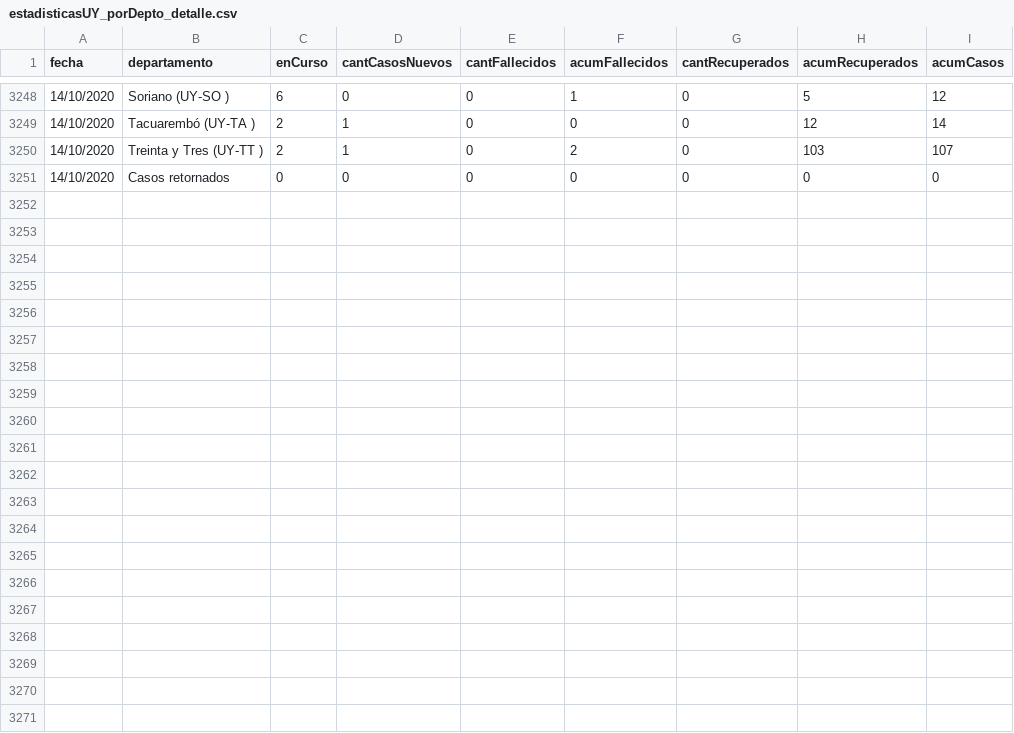
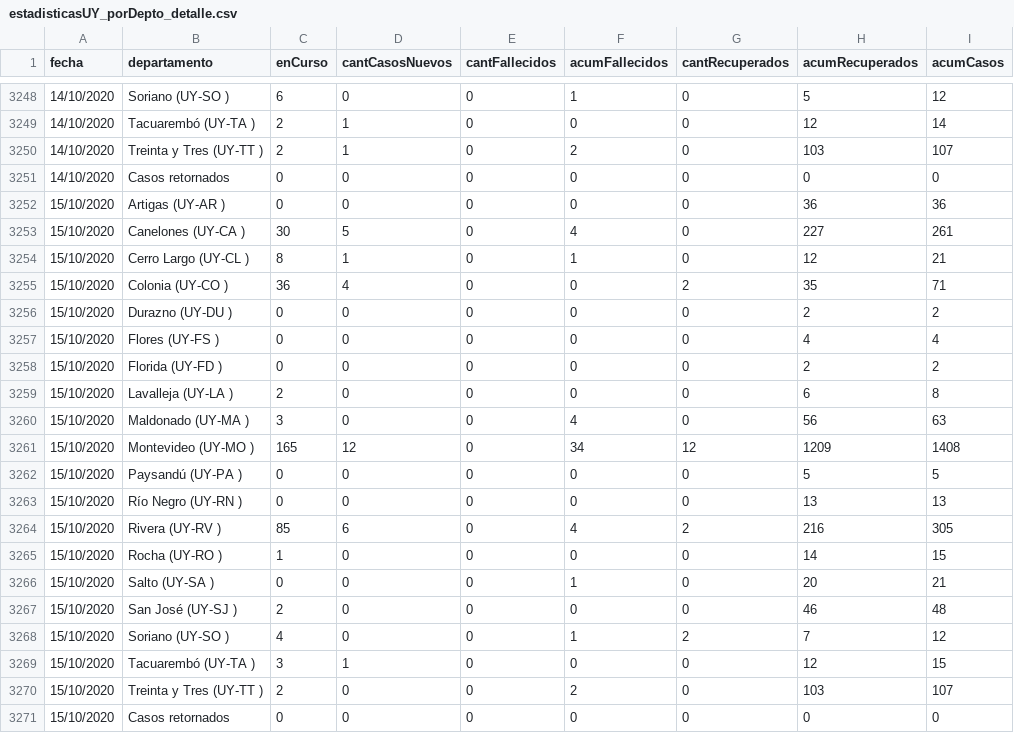
Before and after one commit to GUIAD-COVID/datos-y-visualizaciones-GUIAD, a CSV file: datos/estadisticasUY_porDepto_detalle.csv, drawn as a sheet; only a part is shown, gaps mark what is left out.

Commit message:
Actualización de Datos del 2020-10-15

```diff
--- a/datos/estadisticasUY_porDepto_detalle.csv
+++ b/datos/estadisticasUY_porDepto_detalle.csv
@@ -3251 +3251,21 @@ fecha,departamento,enCurso,cantCasosNuevos,cantFallecidos,acumFallecidos,cantRec
 14/10/2020,Casos retornados,0,0,0,0,0,0,0
+15/10/2020,Artigas (UY-AR ),0,0,0,0,0,36,36
+15/10/2020,Canelones (UY-CA ),30,5,0,4,0,227,261
+15/10/2020,Cerro Largo (UY-CL ),8,1,0,1,0,12,21
+15/10/2020,Colonia (UY-CO ),36,4,0,0,2,35,71
+15/10/2020,Durazno (UY-DU ),0,0,0,0,0,2,2
+15/10/2020,Flores (UY-FS ),0,0,0,0,0,4,4
+15/10/2020,Florida (UY-FD ),0,0,0,0,0,2,2
+15/10/2020,Lavalleja (UY-LA ),2,0,0,0,0,6,8
+15/10/2020,Maldonado (UY-MA ),3,0,0,4,0,56,63
+15/10/2020,Montevideo (UY-MO ),165,12,0,34,12,1209,1408
+15/10/2020,Paysandú (UY-PA ),0,0,0,0,0,5,5
+15/10/2020,Río Negro (UY-RN ),0,0,0,0,0,13,13
+15/10/2020,Rivera (UY-RV ),85,6,0,4,2,216,305
+15/10/2020,Rocha (UY-RO ),1,0,0,0,0,14,15
+15/10/2020,Salto (UY-SA ),0,0,0,1,0,20,21
+15/10/2020,San José (UY-SJ ),2,0,0,0,0,46,48
+15/10/2020,Soriano (UY-SO ),4,0,0,1,2,7,12
+15/10/2020,Tacuarembó (UY-TA ),3,1,0,0,0,12,15
+15/10/2020,Treinta y Tres (UY-TT ),2,0,0,2,0,103,107
+15/10/2020,Casos retornados,0,0,0,0,0,0,0
```
Also changed, not shown: datos/estadisticasUY.csv, datos/estadisticasUY_porDepto.csv.
